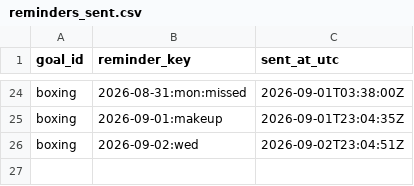
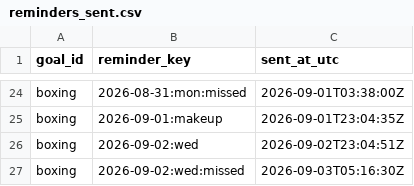
Before and after one commit to petervanderput/personal-goals, a CSV file: data/reminders_sent.csv, drawn as a sheet; only a part is shown, gaps mark what is left out; the diff names each change by its address in the sheet, - before the commit and + after, or states it on an @@ line.

Commit message:
chore: record reminders, check-ins and dashboard

```diff
--- a/data/reminders_sent.csv
+++ b/data/reminders_sent.csv
+row 27: boxing | 2026-09-02:wed:missed | 2026-09-03T05:16:30Z
```
